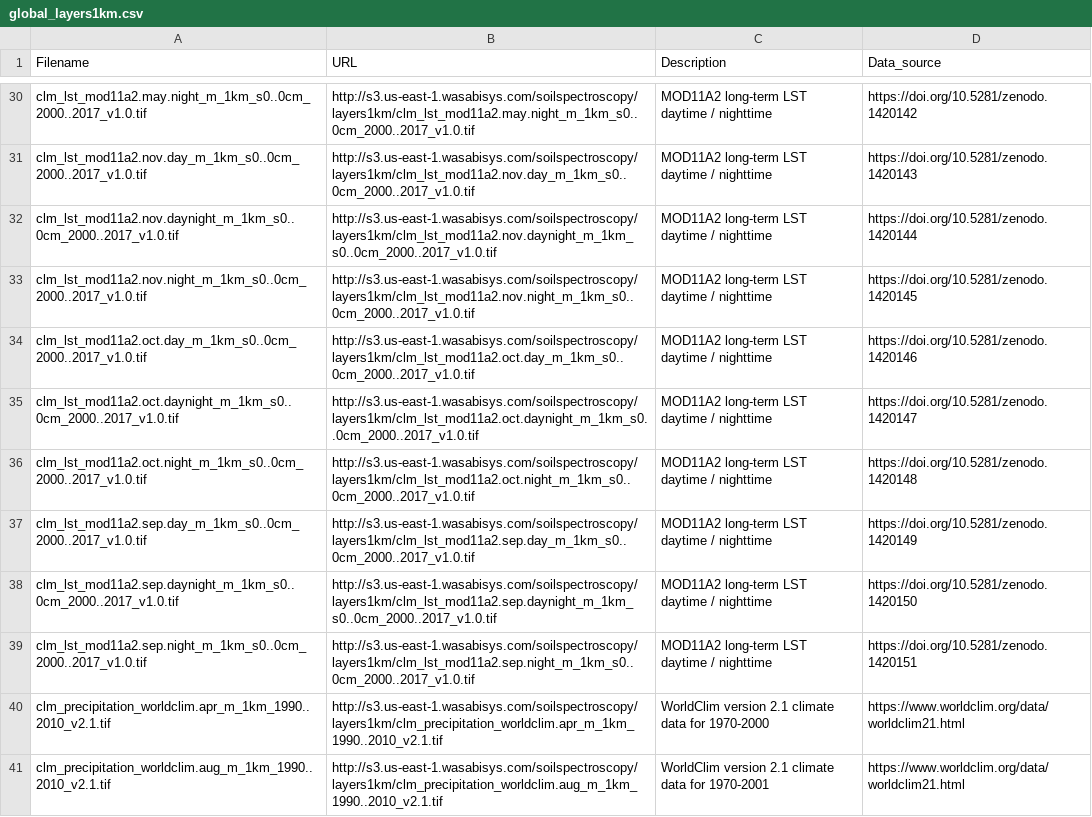
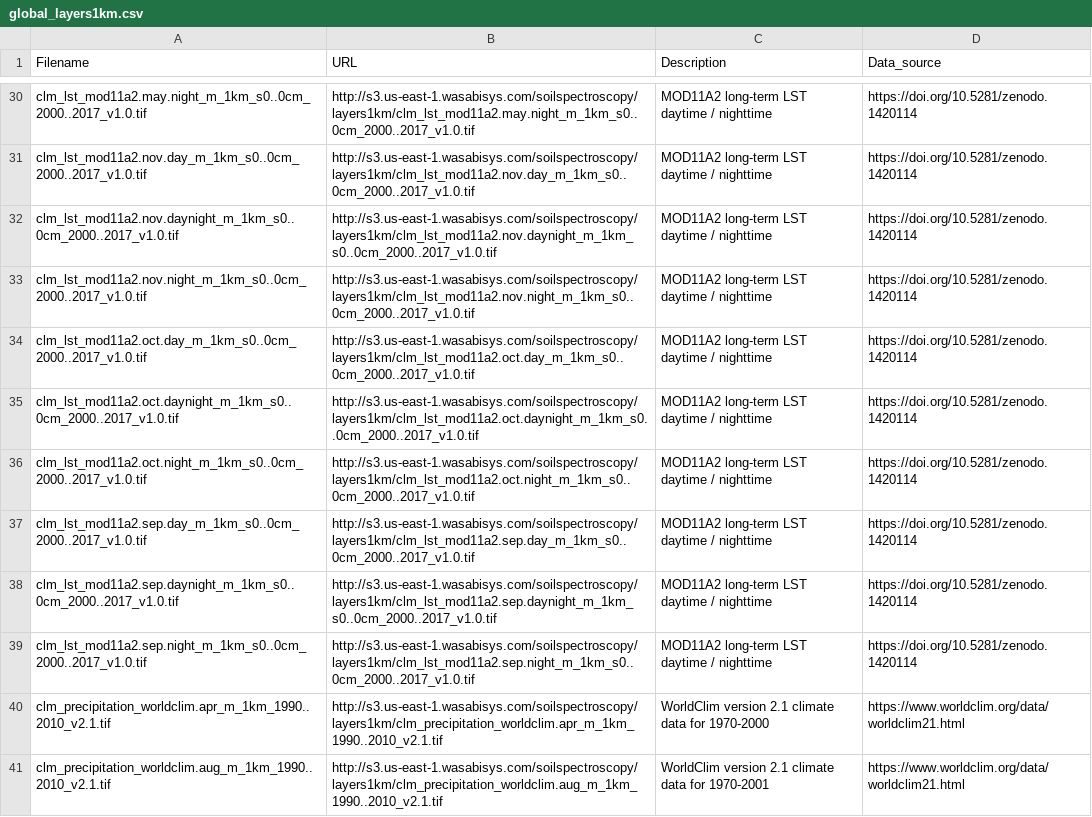
Before and after one commit to soilspectroscopy/ossl-models, a CSV file: out/global_layers1km.csv, drawn as a sheet; only a part is shown, gaps mark what is left out; the diff covers the shown part only; the diff names each change by its address in the sheet, - before the commit and + after, or states it on an @@ line.

Commit message:
badge with link to zenodo added

```diff
--- a/out/global_layers1km.csv
+++ b/out/global_layers1km.csv
-D30 (Data_source): https://doi.org/10.5281/zenodo.1420142
+D30 (Data_source): https://doi.org/10.5281/zenodo.1420114
-D31 (Data_source): https://doi.org/10.5281/zenodo.1420143
+D31 (Data_source): https://doi.org/10.5281/zenodo.1420114
-D32 (Data_source): https://doi.org/10.5281/zenodo.1420144
+D32 (Data_source): https://doi.org/10.5281/zenodo.1420114
-D33 (Data_source): https://doi.org/10.5281/zenodo.1420145
+D33 (Data_source): https://doi.org/10.5281/zenodo.1420114
-D34 (Data_source): https://doi.org/10.5281/zenodo.1420146
+D34 (Data_source): https://doi.org/10.5281/zenodo.1420114
-D35 (Data_source): https://doi.org/10.5281/zenodo.1420147
+D35 (Data_source): https://doi.org/10.5281/zenodo.1420114
-D36 (Data_source): https://doi.org/10.5281/zenodo.1420148
+D36 (Data_source): https://doi.org/10.5281/zenodo.1420114
-D37 (Data_source): https://doi.org/10.5281/zenodo.1420149
+D37 (Data_source): https://doi.org/10.5281/zenodo.1420114
-D38 (Data_source): https://doi.org/10.5281/zenodo.1420150
+D38 (Data_source): https://doi.org/10.5281/zenodo.1420114
-D39 (Data_source): https://doi.org/10.5281/zenodo.1420151
+D39 (Data_source): https://doi.org/10.5281/zenodo.1420114
```
Also changed, not shown: 27 edited cells elsewhere in this file, 3 other files.
